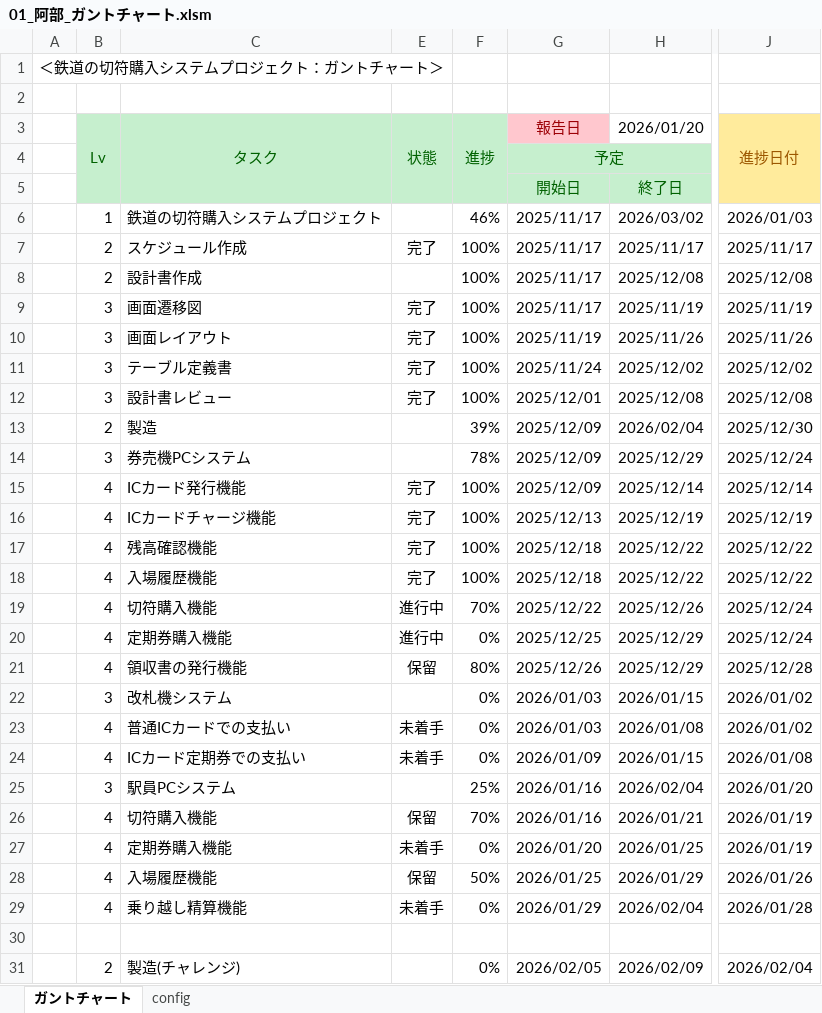
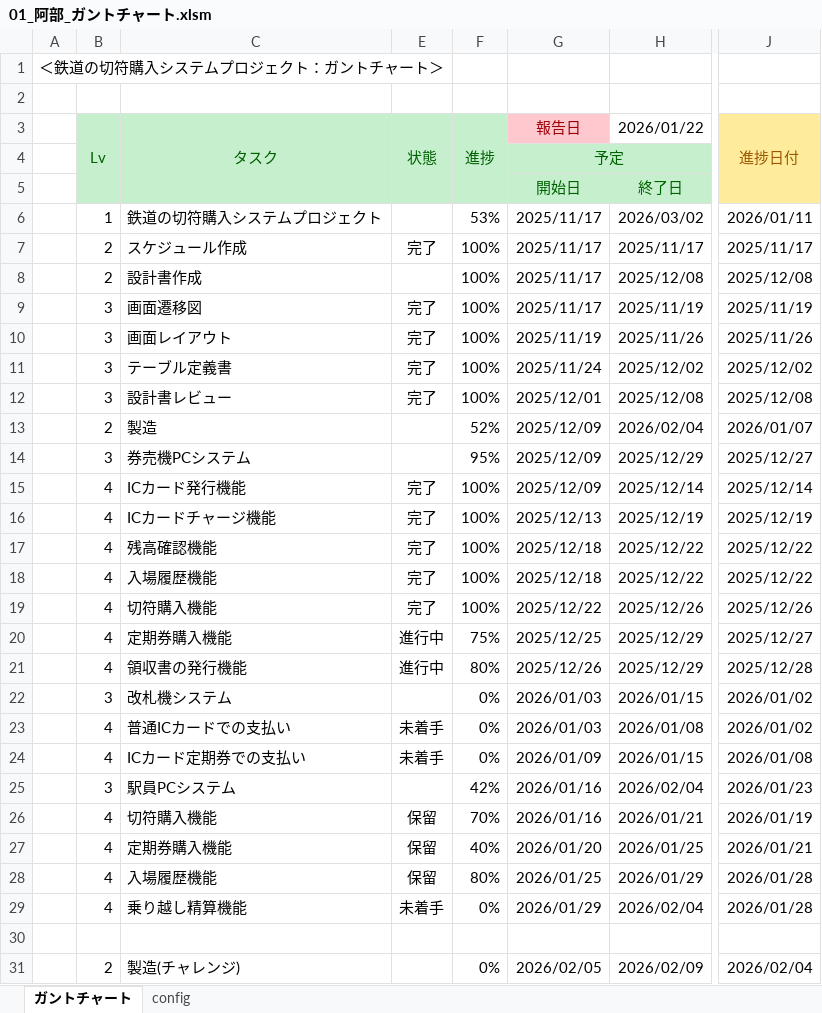
Before and after one commit to Abe-HDC/sotuken242301, an Excel workbook: 00_スケジュール/01_阿部_ガントチャート.xlsm, sheet ガントチャート, drawn as a sheet; only a part is shown, gaps mark what is left out; values as stored, in another font and other column widths than the file's, no borders; charts and pictures and conditional formats not drawn; the diff names each change by its address in the sheet, - before the commit and + after, or states it on an @@ line.

Commit message:
スケジュール更新

```diff
--- a/00_スケジュール/01_阿部_ガントチャート.xlsm (sheet ガントチャート)
+++ b/00_スケジュール/01_阿部_ガントチャート.xlsm (sheet ガントチャート)
-H3: 2026/01/20
+H3: 2026/01/22
-F6: 46%
+F6: 53%
-J6: 2026/01/03
+J6: 2026/01/11
-F13: 39%
+F13: 52%
-J13: 2025/12/30
+J13: 2026/01/07
-F14: 78%
+F14: 95%
-J14: 2025/12/24
+J14: 2025/12/27
-E19: 進行中
+E19: 完了
-F19: 70%
+F19: 100%
-J19: 2025/12/24
+J19: 2025/12/26
-F20: 0%
+F20: 75%
-J20: 2025/12/24
+J20: 2025/12/27
-E21: 保留
+E21: 進行中
-F25: 25%
+F25: 42%
-J25: 2026/01/20
+J25: 2026/01/23
-E27: 未着手
+E27: 保留
-F27: 0%
+F27: 40%
-J27: 2026/01/19
+J27: 2026/01/21
-F28: 50%
+F28: 80%
-J28: 2026/01/26
+J28: 2026/01/28
```
